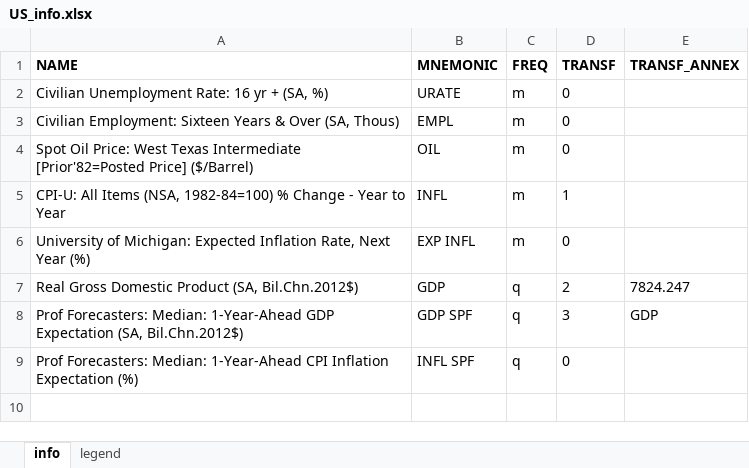
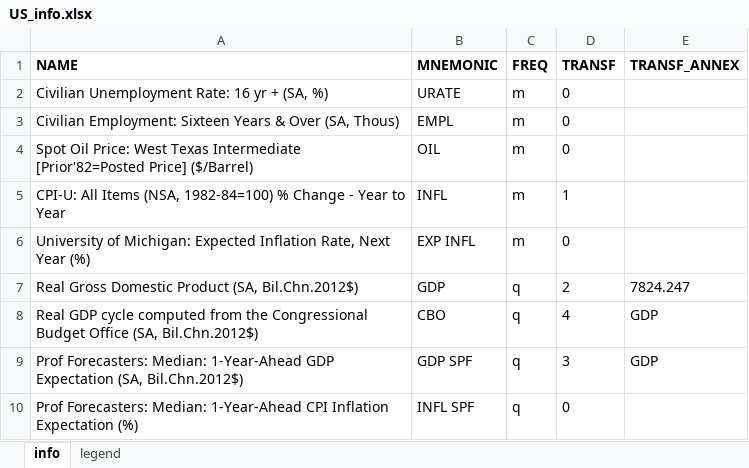
Before and after one commit to fipelle/replication-hasenzagl-et-al-2025, an Excel workbook: models/US_with_CBO_OOS/data/US_info.xlsx, sheet info, drawn as a sheet; values as stored, in another font and other column widths than the file's, no borders; the diff names each change by its address in the sheet, - before the commit and + after, or states it on an @@ line.

```diff
--- a/models/US_with_CBO_OOS/data/US_info.xlsx (sheet info)
+++ b/models/US_with_CBO_OOS/data/US_info.xlsx (sheet info)
+row 8: Real GDP cycle computed from the Congressional Budget Office (SA, Bil.Chn.2012$) | CBO | q | 4 | GDP
```
Also changed, not shown: models/US/data/US.xlsx, models/US_with_CBO/data/US.xlsx, 3 other files.
